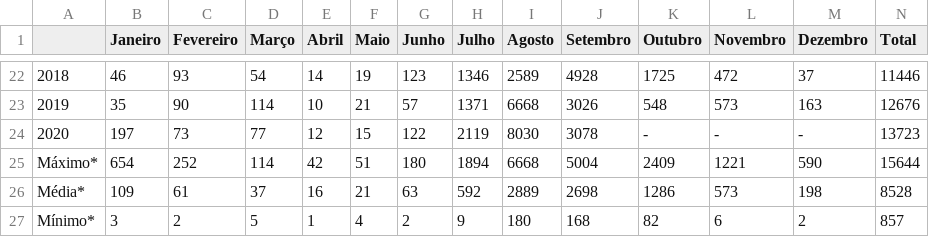
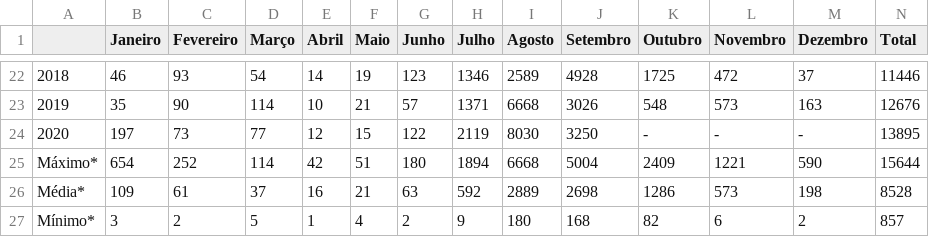
Before and after one commit to TapiocaAberta/queimadas-data, a CSV file: csv-datas/inpe_data/estado/amazonas.csv (was csv-datas/read/estado/amazonas.csv), drawn as a sheet; only a part is shown, gaps mark what is left out.

```diff
--- a/csv-datas/read/estado/amazonas.csv
+++ b/csv-datas/inpe_data/estado/amazonas.csv
@@ -23,3 +23,3 @@
 2019,35,90,114,10,21,57,1371,6668,3026,548,573,163,12676
-2020,197,73,77,12,15,122,2119,8030,3078,-,-,-,13723
+2020,197,73,77,12,15,122,2119,8030,3250,-,-,-,13895
 Máximo*,654,252,114,42,51,180,1894,6668,5004,2409,1221,590,15644
```
Also changed, not shown: csv-datas/estado_sumarized.csv, csv-datas/inpe_data/estado/acre.csv, 70 other files.
